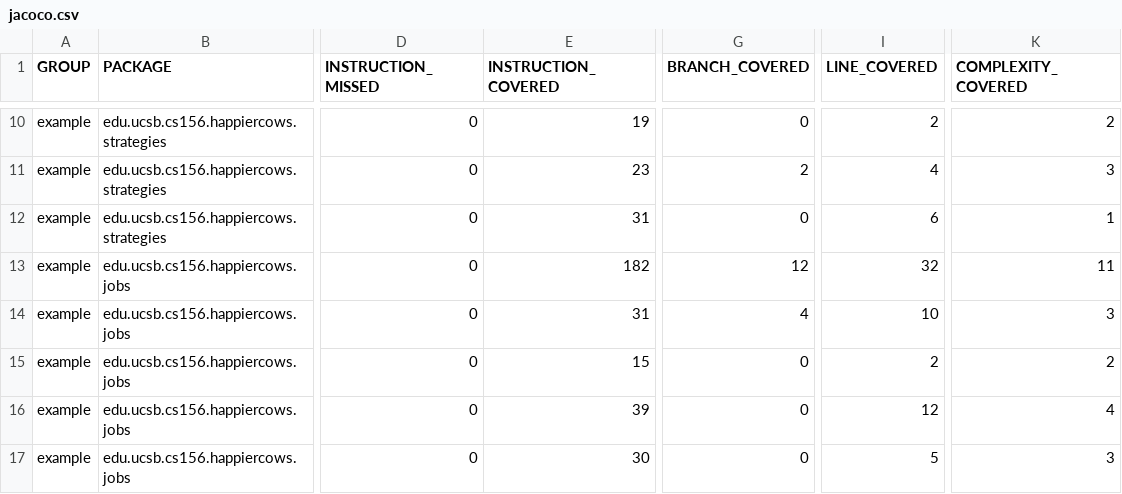
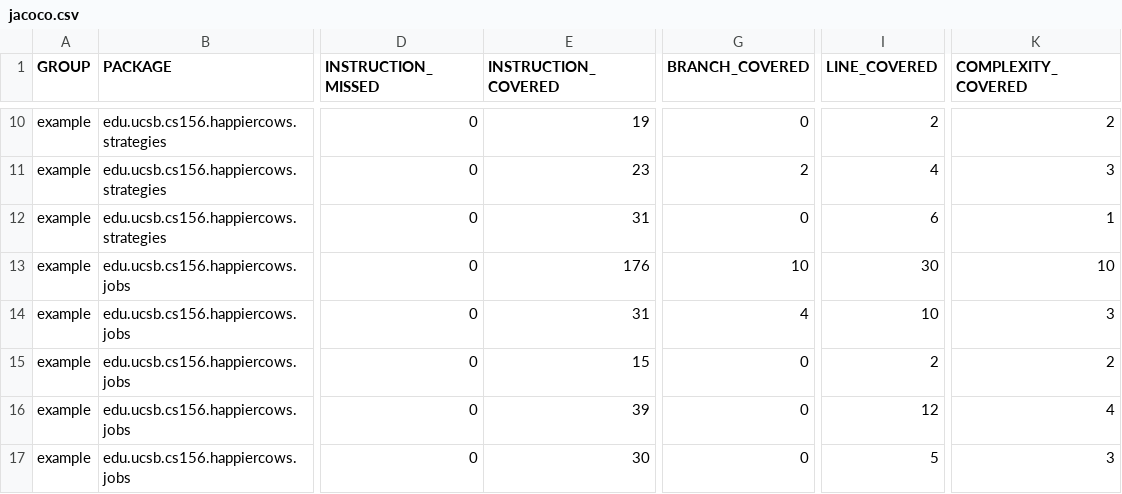
Before and after one commit to ucsb-cs156-s23/proj-happycows-s23-6pm-1, a CSV file: prs/44/jacoco/jacoco.csv, drawn as a sheet; only a part is shown, gaps mark what is left out; the diff names each change by its address in the sheet, - before the commit and + after, or states it on an @@ line.

```diff
--- a/prs/44/jacoco/jacoco.csv
+++ b/prs/44/jacoco/jacoco.csv
-E13 (INSTRUCTION_COVERED): 182
+E13 (INSTRUCTION_COVERED): 176
-G13 (BRANCH_COVERED): 12
+G13 (BRANCH_COVERED): 10
-I13 (LINE_COVERED): 32
+I13 (LINE_COVERED): 30
-K13 (COMPLEXITY_COVERED): 11
+K13 (COMPLEXITY_COVERED): 10
```
Also changed, not shown: 7 other files.
